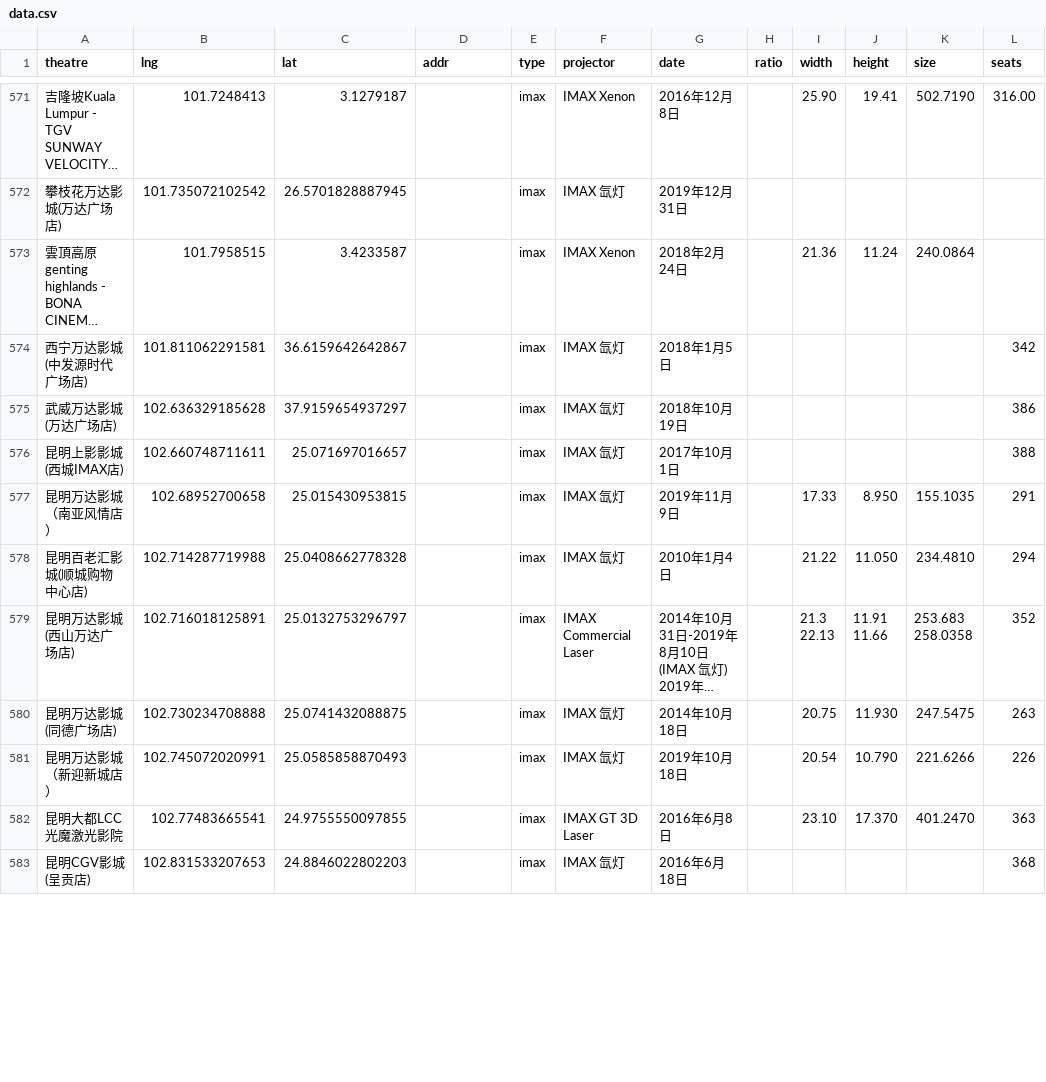
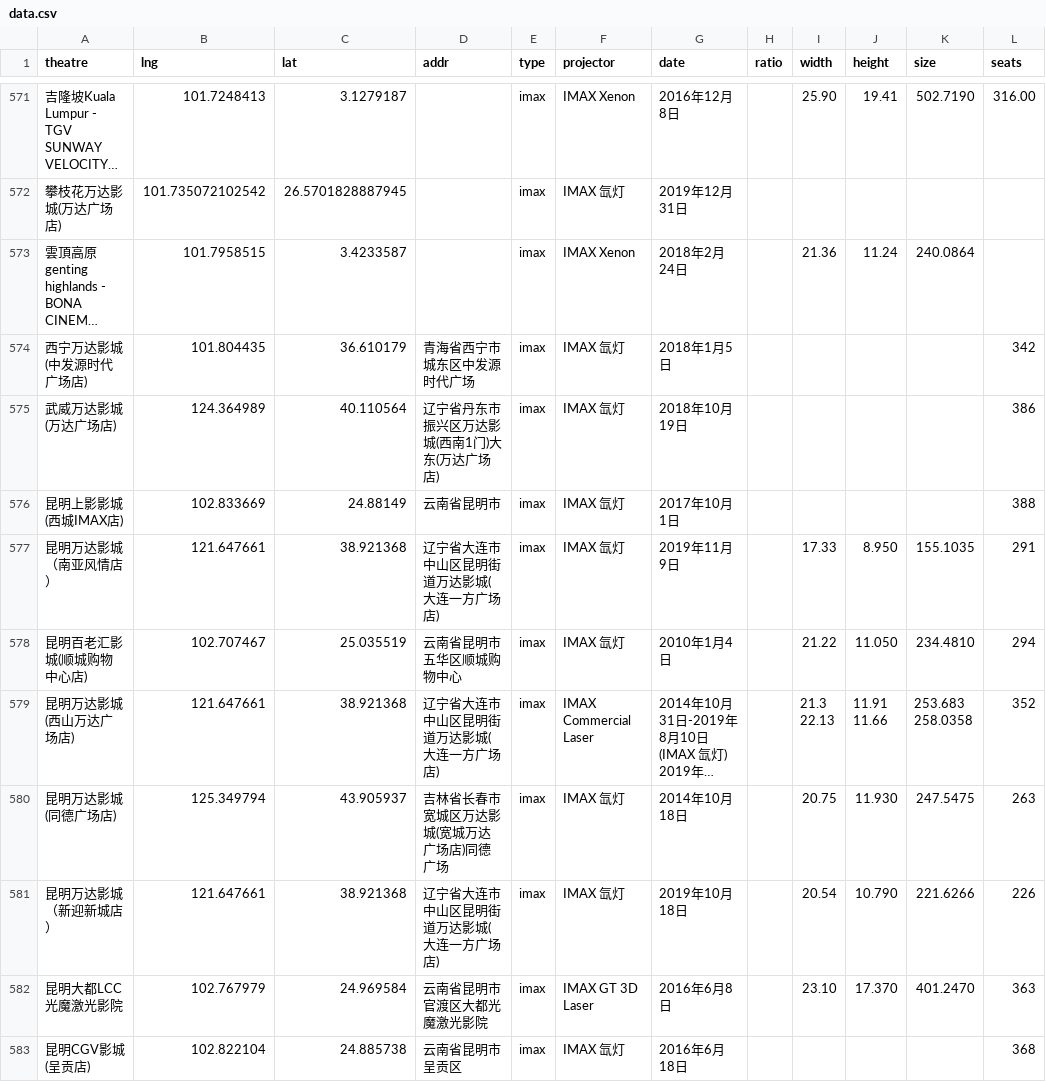
Before and after one commit to gflynn2049/cinemap-data, a CSV file: data.csv, drawn as a sheet; only a part is shown, gaps mark what is left out; long unchanged cells end in …; the diff covers the shown part only; the diff names each change by its address in the sheet, - before the commit and + after, or states it on an @@ line.

Commit message:
update db

```diff
--- a/data.csv
+++ b/data.csv
-B574 (lng): 101.811062291581
+B574 (lng): 101.804435
-C574 (lat): 36.6159642642867
+C574 (lat): 36.610179
-D574 (addr): (empty)
+D574 (addr): 青海省西宁市城东区中发源时代广场
-B575 (lng): 102.636329185628
+B575 (lng): 124.364989
-C575 (lat): 37.9159654937297
+C575 (lat): 40.110564
-D575 (addr): (empty)
+D575 (addr): 辽宁省丹东市振兴区万达影城(西南1门)大东(万达广场店)
-B576 (lng): 102.660748711611
+B576 (lng): 102.833669
-C576 (lat): 25.071697016657
+C576 (lat): 24.88149
-D576 (addr): (empty)
+D576 (addr): 云南省昆明市
-B577 (lng): 102.68952700658
+B577 (lng): 121.647661
-C577 (lat): 25.015430953815
+C577 (lat): 38.921368
-D577 (addr): (empty)
+D577 (addr): 辽宁省大连市中山区昆明街道万达影城(大连一方广场店)
-B578 (lng): 102.714287719988
+B578 (lng): 102.707467
-C578 (lat): 25.0408662778328
+C578 (lat): 25.035519
-D578 (addr): (empty)
+D578 (addr): 云南省昆明市五华区顺城购物中心
-B579 (lng): 102.716018125891
+B579 (lng): 121.647661
-C579 (lat): 25.0132753296797
+C579 (lat): 38.921368
-D579 (addr): (empty)
+D579 (addr): 辽宁省大连市中山区昆明街道万达影城(大连一方广场店)
-B580 (lng): 102.730234708888
+B580 (lng): 125.349794
-C580 (lat): 25.0741432088875
+C580 (lat): 43.905937
-D580 (addr): (empty)
+D580 (addr): 吉林省长春市宽城区万达影城(宽城万达广场店)同德广场
-B581 (lng): 102.745072020991
+B581 (lng): 121.647661
-C581 (lat): 25.0585858870493
+C581 (lat): 38.921368
-D581 (addr): (empty)
+D581 (addr): 辽宁省大连市中山区昆明街道万达影城(大连一方广场店)
-B582 (lng): 102.77483665541
+B582 (lng): 102.767979
-C582 (lat): 24.9755550097855
+C582 (lat): 24.969584
-D582 (addr): (empty)
+D582 (addr): 云南省昆明市官渡区大都光魔激光影院
-B583 (lng): 102.831533207653
+B583 (lng): 102.822104
-C583 (lat): 24.8846022802203
+C583 (lat): 24.885738
-D583 (addr): (empty)
+D583 (addr): 云南省昆明市呈贡区
```
Also changed, not shown: 1 removed row and 27 edited cells elsewhere in this file.
